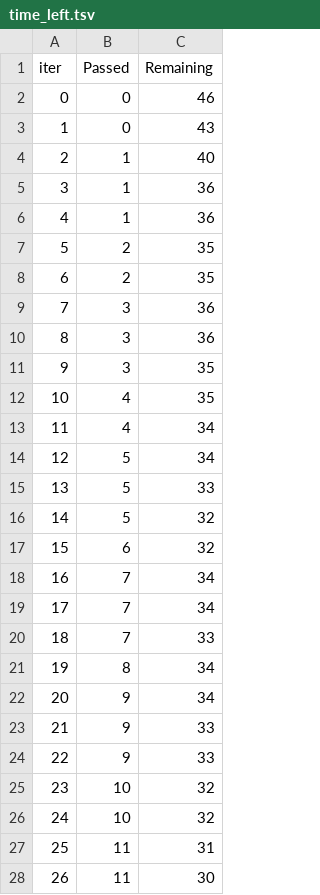
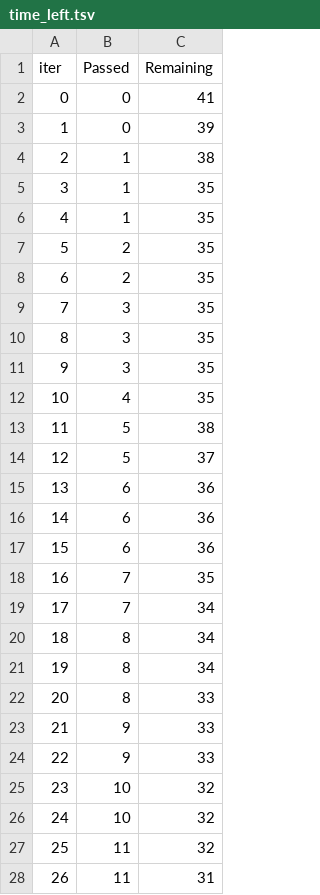
Before and after one commit to ManjulBalayar/mlproject, a TSV file: catboost_info/time_left.tsv, drawn as a sheet; only a part is shown; the diff covers the shown part only.

```diff
--- a/catboost_info/time_left.tsv
+++ b/catboost_info/time_left.tsv
@@ -1,23 +1,23 @@
 iter	Passed	Remaining
-0	0	46
-1	0	43
-2	1	40
-3	1	36
-4	1	36
+0	0	41
+1	0	39
+2	1	38
+3	1	35
+4	1	35
 5	2	35
 6	2	35
-7	3	36
-8	3	36
+7	3	35
+8	3	35
 9	3	35
 10	4	35
-11	4	34
-12	5	34
-13	5	33
-14	5	32
-15	6	32
-16	7	34
+11	5	38
+12	5	37
+13	6	36
+14	6	36
+15	6	36
+16	7	35
 17	7	34
-18	7	33
+18	8	34
 19	8	34
-20	9	34
+20	8	33
 21	9	33
@@ -26,3 +26,3 @@ iter	Passed	Remaining
 24	10	32
-25	11	31
-26	11	30
+25	11	32
+26	11	31
```
Also changed, not shown: 119 edited cells elsewhere in this file, 19 other files.
